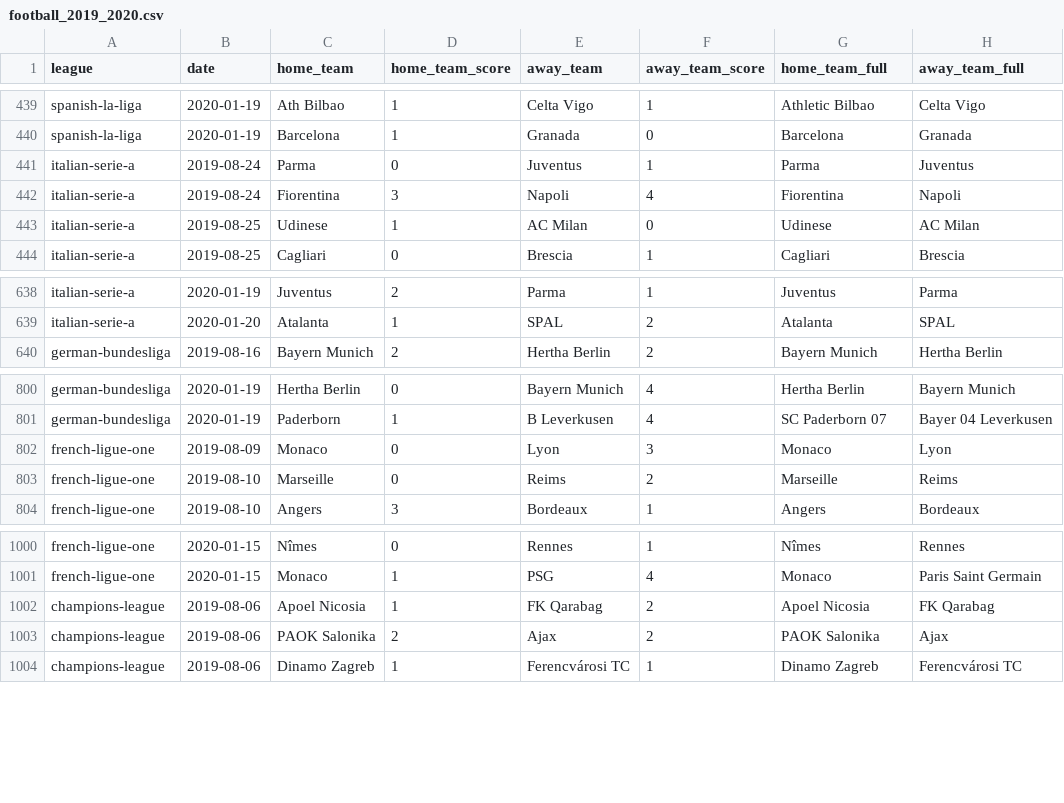
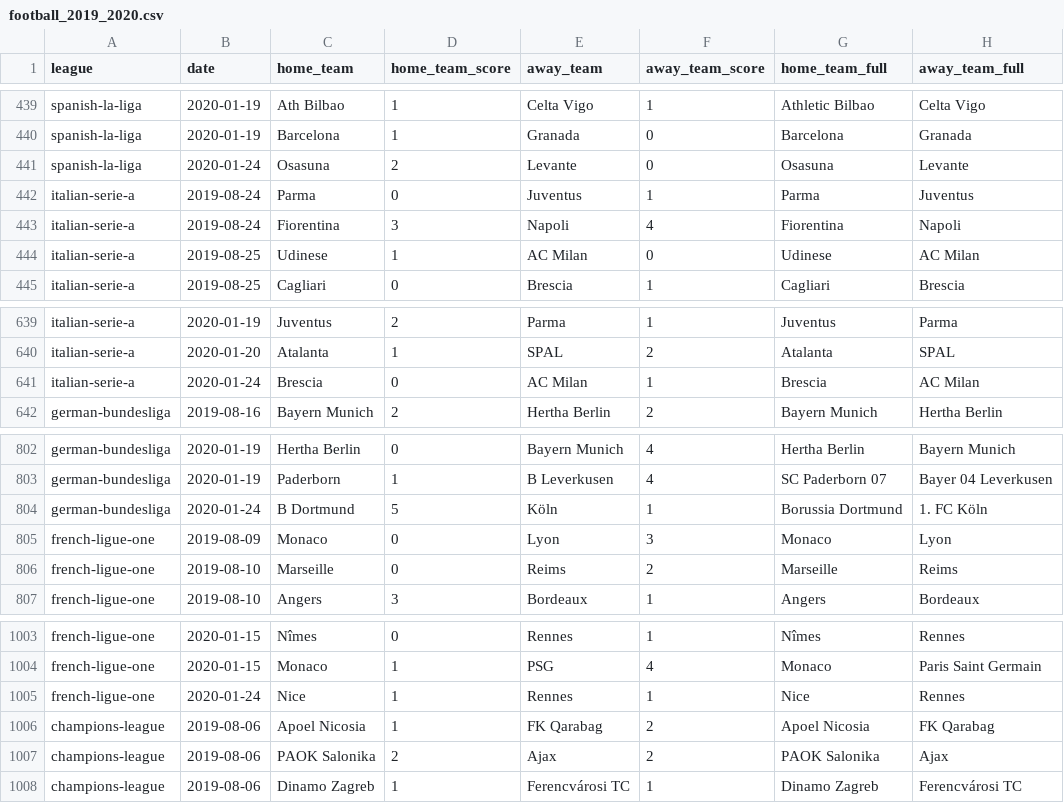
Before and after one commit to shawenyao/Who-is-number-1, a CSV file: data/football_2019_2020.csv, drawn as a sheet; only a part is shown, gaps mark what is left out.

Commit message:
Update football_2019_2020.csv

```diff
--- a/data/football_2019_2020.csv
+++ b/data/football_2019_2020.csv
@@ -440,2 +440,3 @@ spanish-la-liga,2020-01-19,Ath Bilbao,1,Celta Vigo,1,Athletic Bilbao,Celta Vigo
 spanish-la-liga,2020-01-19,Barcelona,1,Granada,0,Barcelona,Granada
+spanish-la-liga,2020-01-24,Osasuna,2,Levante,0,Osasuna,Levante
 italian-serie-a,2019-08-24,Parma,0,Juventus,1,Parma,Juventus
@@ -639,2 +640,3 @@ italian-serie-a,2020-01-19,Juventus,2,Parma,1,Juventus,Parma
 italian-serie-a,2020-01-20,Atalanta,1,SPAL,2,Atalanta,SPAL
+italian-serie-a,2020-01-24,Brescia,0,AC Milan,1,Brescia,AC Milan
 german-bundesliga,2019-08-16,Bayern Munich,2,Hertha Berlin,2,Bayern Munich,Hertha Berlin
@@ -801,2 +803,3 @@ german-bundesliga,2020-01-19,Hertha Berlin,0,Bayern Munich,4,Hertha Berlin,Bayer
 german-bundesliga,2020-01-19,Paderborn,1,B Leverkusen,4,SC Paderborn 07,Bayer 04 Leverkusen
+german-bundesliga,2020-01-24,B Dortmund,5,Köln,1,Borussia Dortmund,1. FC Köln
 french-ligue-one,2019-08-09,Monaco,0,Lyon,3,Monaco,Lyon
@@ -1001,2 +1004,3 @@ french-ligue-one,2020-01-15,Nîmes,0,Rennes,1,Nîmes,Rennes
 french-ligue-one,2020-01-15,Monaco,1,PSG,4,Monaco,Paris Saint Germain
+french-ligue-one,2020-01-24,Nice,1,Rennes,1,Nice,Rennes
 champions-league,2019-08-06,Apoel Nicosia,1,FK Qarabag,2,Apoel Nicosia,FK Qarabag
```
